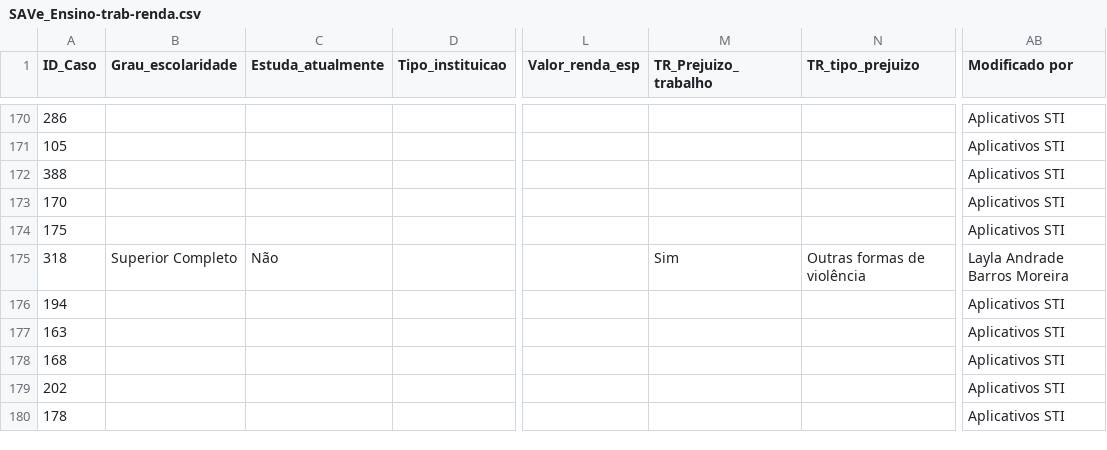
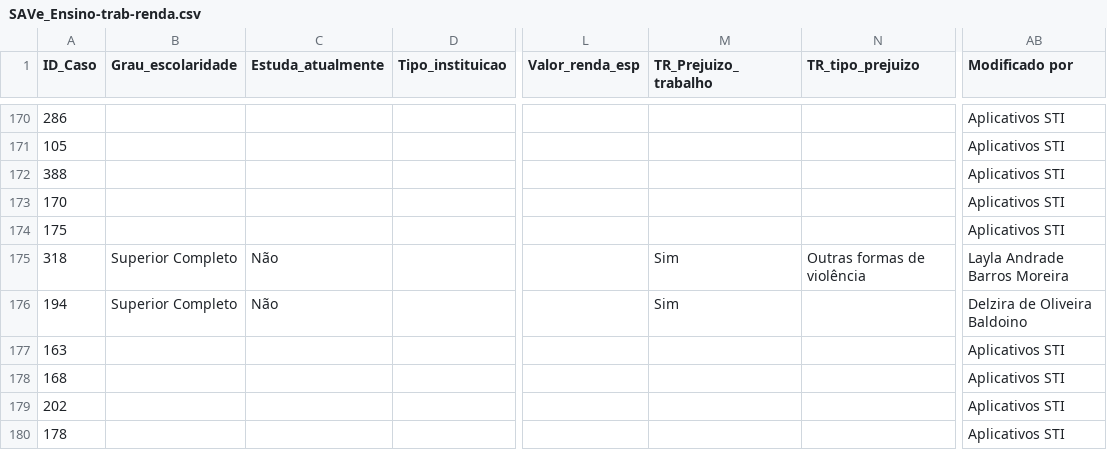
Before and after one commit to marlonstt/Tabelas-SAVe, a CSV file: SAVe_New/backend/Todas listas SAVe/SAVe_Ensino-trab-renda.csv, drawn as a sheet; only a part is shown, gaps mark what is left out; the diff covers the shown part only; the diff names each change by its address in the sheet, - before the commit and + after, or states it on an @@ line.

```diff
--- a/SAVe_New/backend/Todas listas SAVe/SAVe_Ensino-trab-renda.csv
+++ b/SAVe_New/backend/Todas listas SAVe/SAVe_Ensino-trab-renda.csv
-B176 (Grau_escolaridade): (empty)
+B176 (Grau_escolaridade): Superior Completo
-C176 (Estuda_atualmente): (empty)
+C176 (Estuda_atualmente): Não
-M176 (TR_Prejuizo_trabalho): (empty)
+M176 (TR_Prejuizo_trabalho): Sim
-AB176 (Modificado por): Aplicativos STI
+AB176 (Modificado por): Delzira de Oliveira Baldoino
```
Also changed, not shown: 1 added row and 25 edited cells elsewhere in this file, SAVe_New/backend/Todas listas SAVe/SAVe_Encerramento.csv, SAVe_New/backend/Todas listas SAVe/SAVe_Geral.csv, 34 other files.
